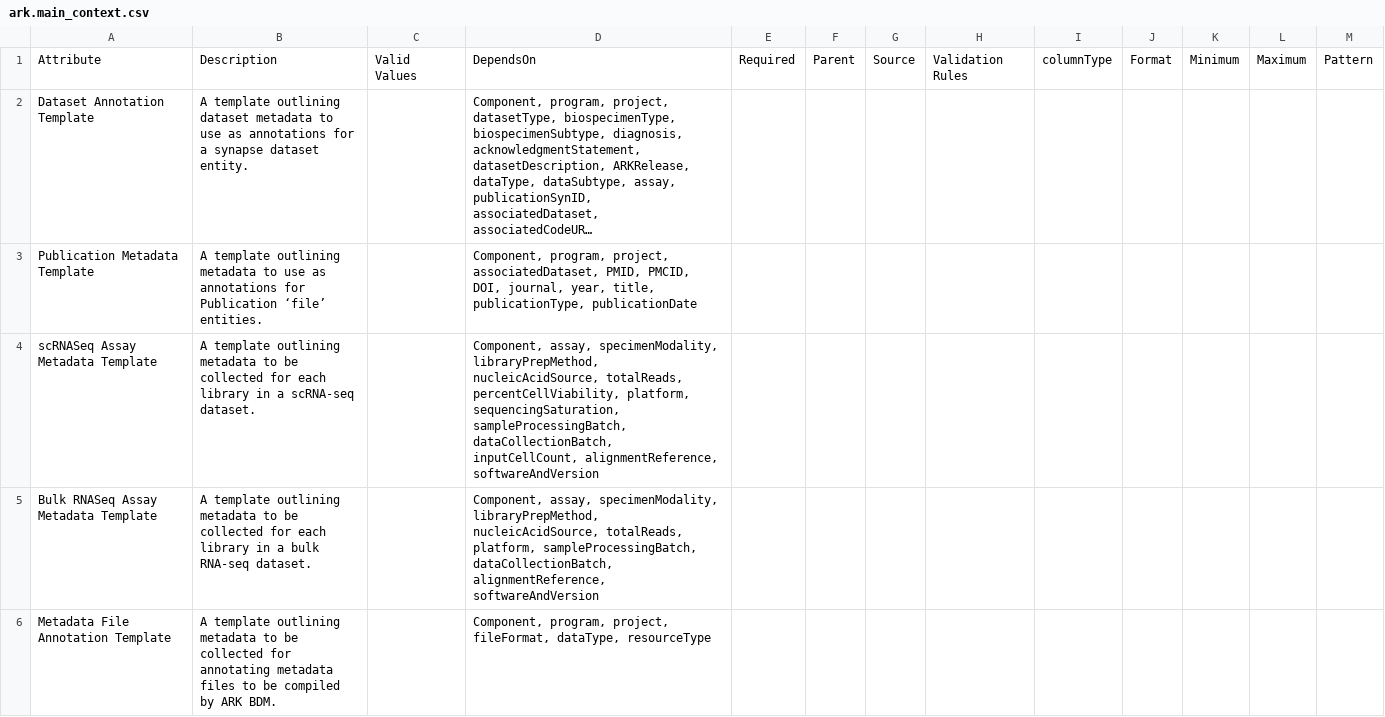
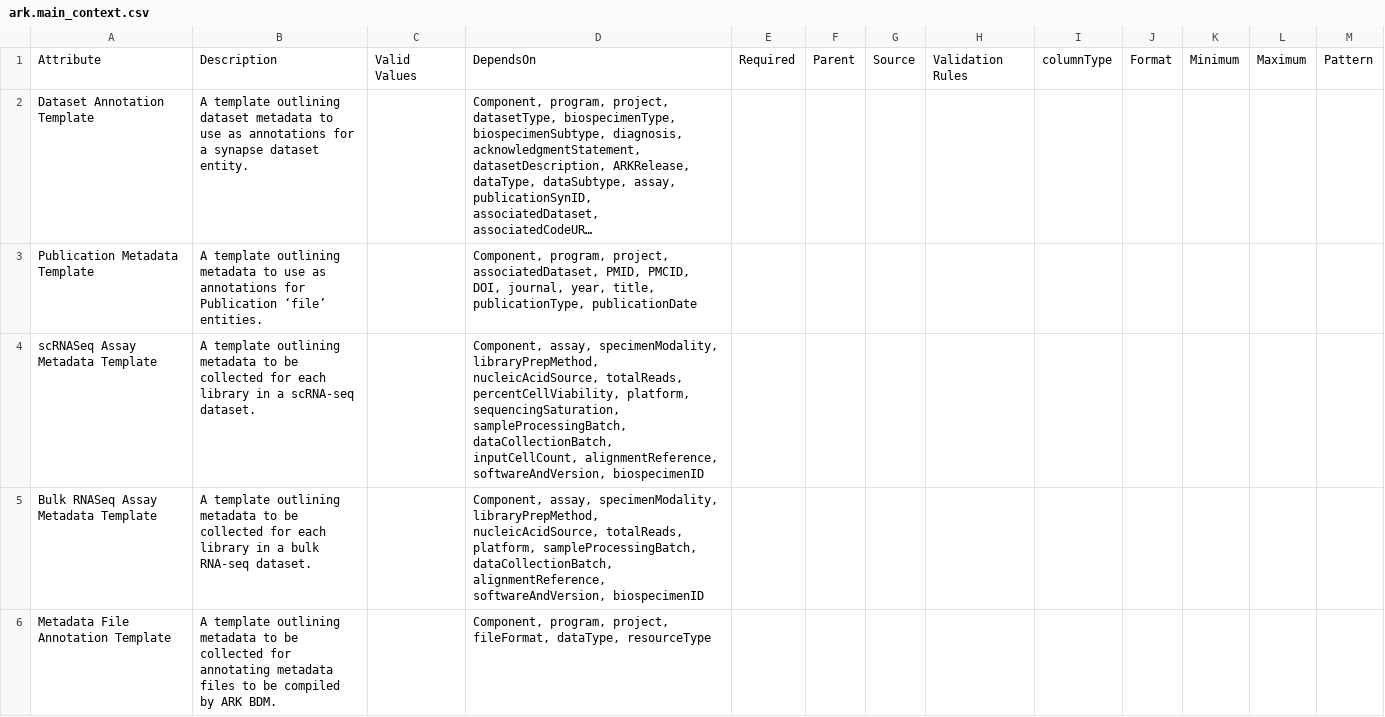
Before and after one commit to ARK-Portal/data_model, a CSV file: model_contexts/main/ark.main_context.csv, drawn as a sheet; only a part is shown; long unchanged cells end in …; the diff covers the shown part only; the diff names each change by its address in the sheet, - before the commit and + after, or states it on an @@ line.

Commit message:
add biospecimenID to dependsOn for all Assay metadata templates b/c of change in conditional behavior related to specimenModality; fix conditional behavior for customAlignmentReferenceSynID to produce expected behavior

```diff
--- a/model_contexts/main/ark.main_context.csv
+++ b/model_contexts/main/ark.main_context.csv
-D4: …inputCellCount, alignmentReference, softwareAndVersion
+D4: …inputCellCount, alignmentReference, softwareAndVersion, biospecimenID
-D5: …dataCollectionBatch, alignmentReference, softwareAndVersion
+D5: …dataCollectionBatch, alignmentReference, softwareAndVersion, biospecimenID
```
Also changed, not shown: 5 edited cells elsewhere in this file.
